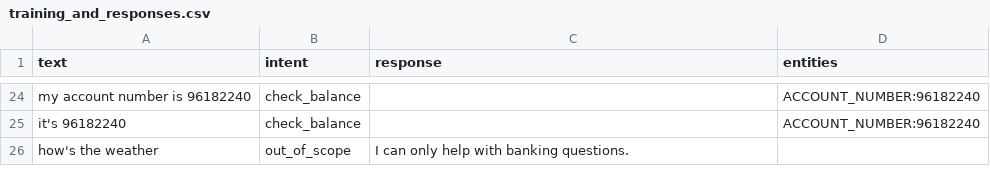
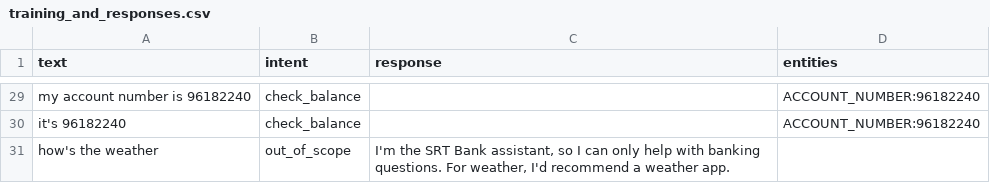
Before and after one commit to Sriramt13/SRTBankbot, a CSV file: training_and_responses.csv, drawn as a sheet; only a part is shown, gaps mark what is left out; the diff covers the shown part only.

```diff
--- a/training_and_responses.csv
+++ b/training_and_responses.csv
@@ -25,2 +30,2 @@ my account number is 96182240,check_balance,"",ACCOUNT_NUMBER:96182240
 it's 96182240,check_balance,"",ACCOUNT_NUMBER:96182240
-how's the weather,out_of_scope,"I can only help with banking questions.",
+how's the weather,out_of_scope,"I'm the SRT Bank assistant, so I can only help with banking questions. For weather, I'd recommend a weather app.",
```
Also changed, not shown: 11 added rows, 6 removed rows and 6 edited cells elsewhere in this file, 6 other files.
